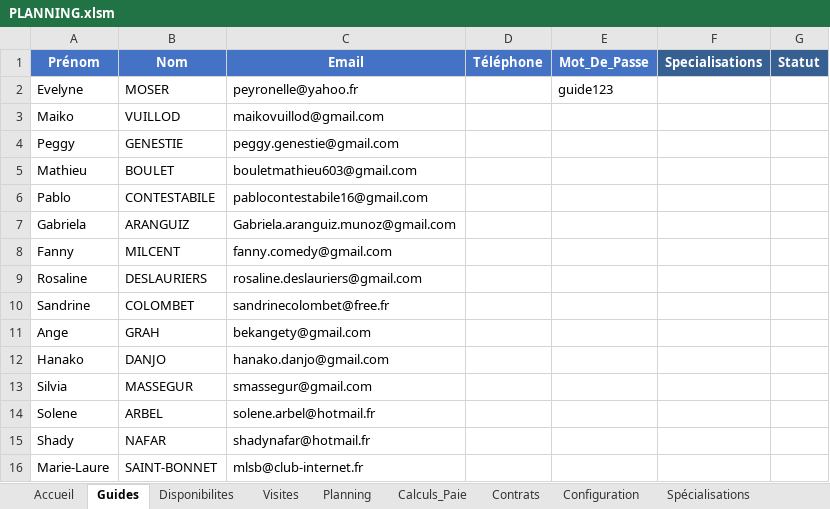
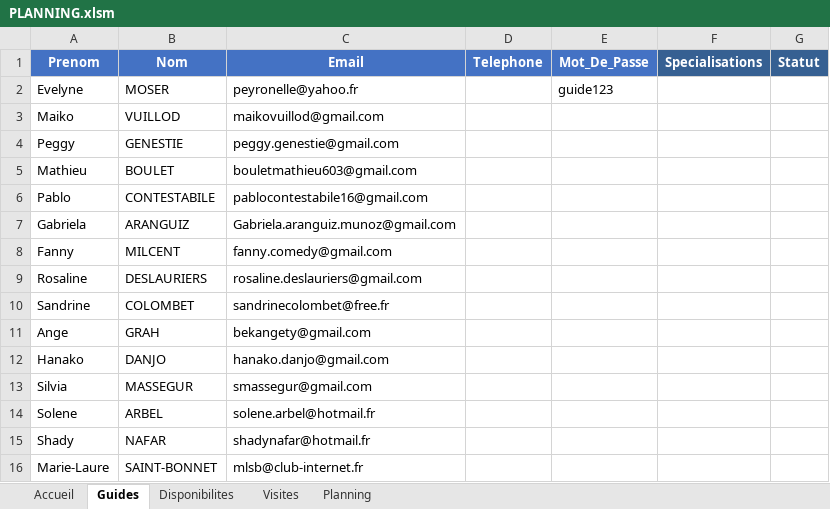
Before and after one commit to OtmaneZ/vba, an Excel workbook: PLANNING.xlsm, sheet Guides, drawn as a sheet; values as stored, in another font and other column widths than the file's, no borders; the diff names each change by its address in the sheet, - before the commit and + after, or states it on an @@ line.

Commit message:
✅ Fix: Corrections complètes Planning - Colonnes, formats date/heure, guides disponibles
- Correction structure feuille Disponibilites (colonnes réorganisées)
- Correction feuille Visites (données réalignées: Col5=Nb, Col6=Type, Col7=Structure)
- Correction feuille Planning (en-têtes: Type_Visite, Nb_Participants, Duree)
- Fix Module_Planning: lecture/écriture colonnes + formats Date(dd/mm/yyyy) et Heure(hh:mm)
- Fix Module_Specialisations: logique OUI/NON simplifiée
- Suppression accents: tous VBA + en-têtes Excel (Guides, Specialisations)
- Rename: Spécialisations -> Specialisations
- Suppression lignes invalides (Disponibilites row 2, Specialisations row 2)

Résultat: Colonne HEURE affiche '10:30', GUIDES_DISPONIBLES remplie, dates format 16/11/2025

```diff
--- a/PLANNING.xlsm (sheet Guides)
+++ b/PLANNING.xlsm (sheet Guides)
@@ sheet tab hidden: Calculs_Paie @@
@@ sheet tab hidden: Contrats @@
@@ sheet tab hidden: Configuration @@
-sheet tab: Spécialisations
-A1: Prénom
+A1: Prenom
-D1: Téléphone
+D1: Telephone
```
Also changed, not shown: sheet Visites, sheet Disponibilites, sheet Planning, charts or pictures, 47 other files.
